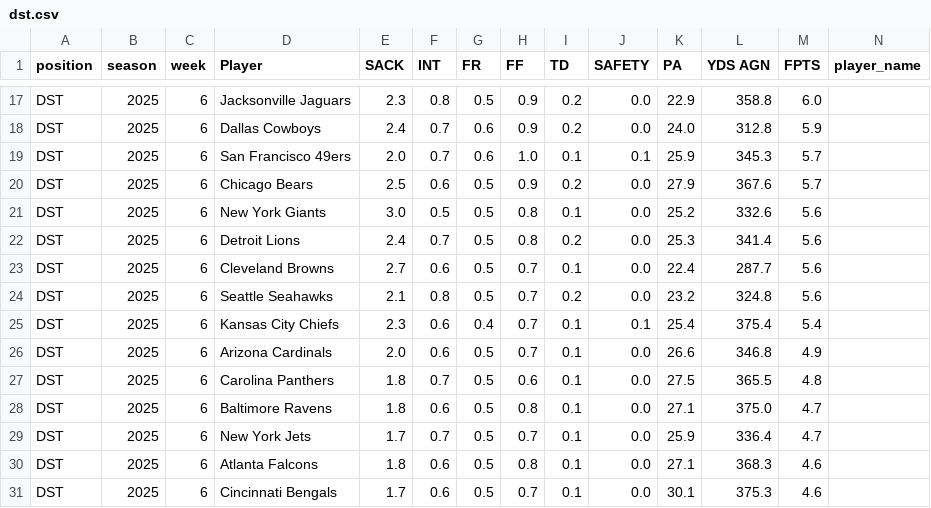
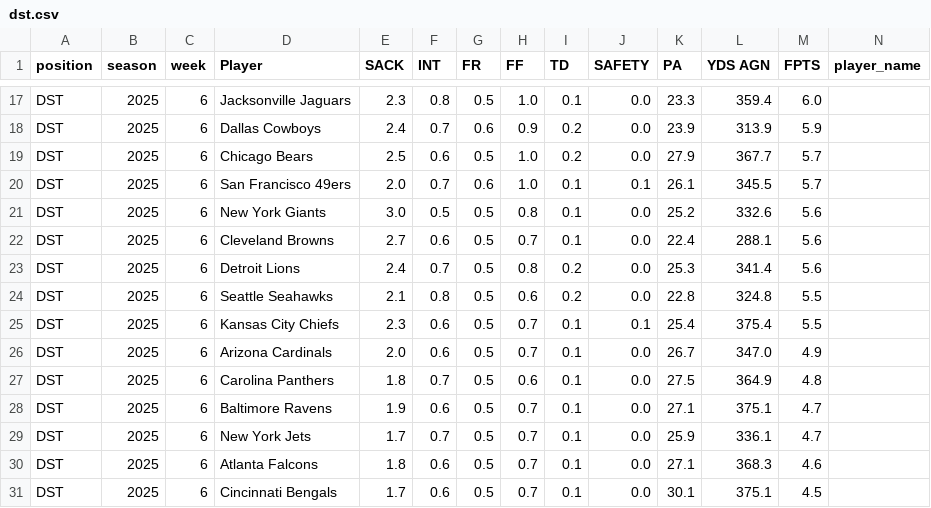
Before and after one commit to KoBeWa/fantasypros-projections, a CSV file: data/2025/week_current/dst.csv, drawn as a sheet; only a part is shown, gaps mark what is left out; removed rows and columns are numbered as before the commit, all else as after; rows hold the shown columns only; the diff covers the shown part only; the diff names each change by its address in the sheet, - before the commit and + after, or states it on an @@ line.

```diff
--- a/data/2025/week_current/dst.csv
+++ b/data/2025/week_current/dst.csv
-H17 (FF): 0.9
+H17 (FF): 1.0
-I17 (TD): 0.2
+I17 (TD): 0.1
-K17 (PA): 22.9
+K17 (PA): 23.3
-L17 (YDS AGN): 358.8
+L17 (YDS AGN): 359.4
-K18 (PA): 24.0
+K18 (PA): 23.9
-L18 (YDS AGN): 312.8
+L18 (YDS AGN): 313.9
-row 19: DST | 2025 | 6 | San Francisco 49ers | 2.0 | 0.7 | 0.6 | 1.0 | 0.1 | 0.1 | 25.9 | 345.3 | 5.7
-H19 (FF): 0.9
+H19 (FF): 1.0
-L19 (YDS AGN): 367.6
+L19 (YDS AGN): 367.7
+row 20: DST | 2025 | 6 | San Francisco 49ers | 2.0 | 0.7 | 0.6 | 1.0 | 0.1 | 0.1 | 26.1 | 345.5 | 5.7
+row 22: DST | 2025 | 6 | Cleveland Browns | 2.7 | 0.6 | 0.5 | 0.7 | 0.1 | 0.0 | 22.4 | 288.1 | 5.6
-row 23: DST | 2025 | 6 | Cleveland Browns | 2.7 | 0.6 | 0.5 | 0.7 | 0.1 | 0.0 | 22.4 | 287.7 | 5.6
-H24 (FF): 0.7
+H24 (FF): 0.6
-K24 (PA): 23.2
+K24 (PA): 22.8
-M24 (FPTS): 5.6
+M24 (FPTS): 5.5
-G25 (FR): 0.4
+G25 (FR): 0.5
-M25 (FPTS): 5.4
+M25 (FPTS): 5.5
-K26 (PA): 26.6
+K26 (PA): 26.7
-L26 (YDS AGN): 346.8
+L26 (YDS AGN): 347.0
-L27 (YDS AGN): 365.5
+L27 (YDS AGN): 364.9
-E28 (SACK): 1.8
+E28 (SACK): 1.9
-H28 (FF): 0.8
+H28 (FF): 0.7
-L28 (YDS AGN): 375.0
+L28 (YDS AGN): 375.1
-L29 (YDS AGN): 336.4
+L29 (YDS AGN): 336.1
-H30 (FF): 0.8
+H30 (FF): 0.7
-L31 (YDS AGN): 375.3
+L31 (YDS AGN): 375.1
-M31 (FPTS): 4.6
+M31 (FPTS): 4.5
```
Also changed, not shown: 3 added rows, 3 removed rows and 24 edited cells elsewhere in this file, data/2025/week_current/k.csv, data/2025/week_current/qb.csv, 3 other files.
